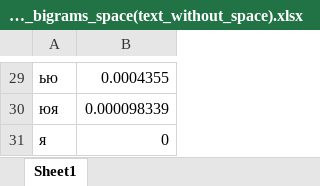
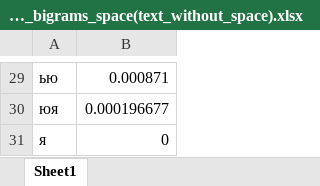
Before and after one commit to yeahloveninja/crypto-22-23, an Excel workbook: cp1/terpylo_dudchenko_fb-06_cp1/crossed_bigrams_space(text_without_space).xlsx, sheet Sheet1, drawn as a sheet; only a part is shown, gaps mark what is left out; values as stored, in another font and other column widths than the file's, no borders; the diff covers the shown part only; the diff names each change by its address in the sheet, - before the commit and + after, or states it on an @@ line.

Commit message:
changed count_bigram function

```diff
--- a/cp1/terpylo_dudchenko_fb-06_cp1/crossed_bigrams_space(text_without_space).xlsx (sheet Sheet1)
+++ b/cp1/terpylo_dudchenko_fb-06_cp1/crossed_bigrams_space(text_without_space).xlsx (sheet Sheet1)
-B29: 0.0004355
+B29: 0.000871
-B30: 0.000098339
+B30: 0.000196677
```
Also changed, not shown: 25 edited cells elsewhere in this sheet, cp1/terpylo_dudchenko_fb-06_cp1/bigrams(text_with_space).xlsx, cp1/terpylo_dudchenko_fb-06_cp1/bigrams(text_without_space).xlsx, 7 other files.
